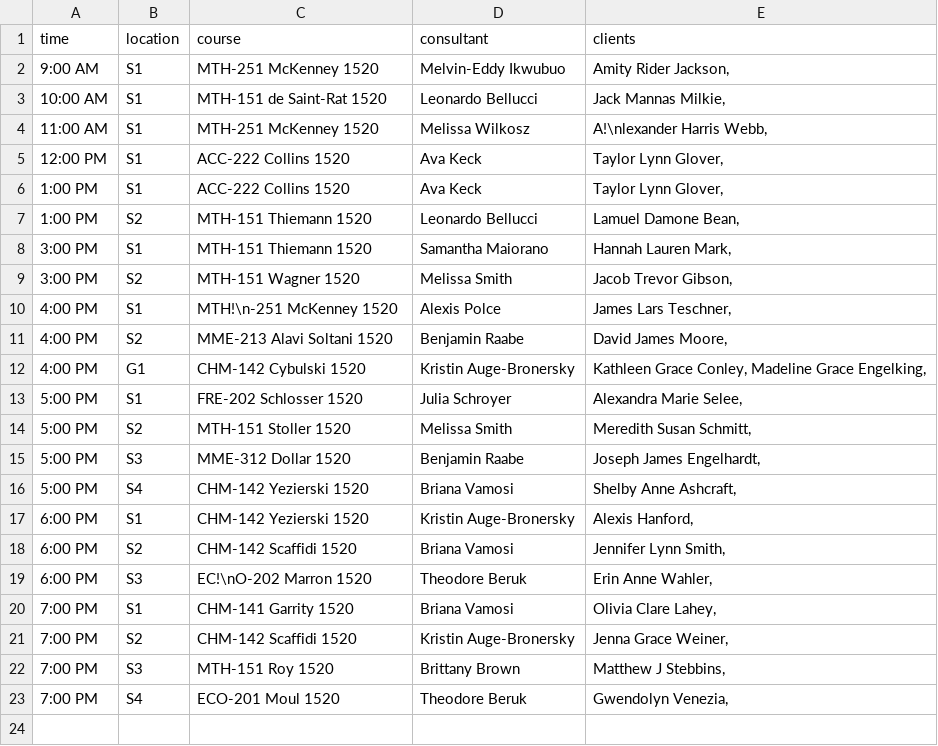
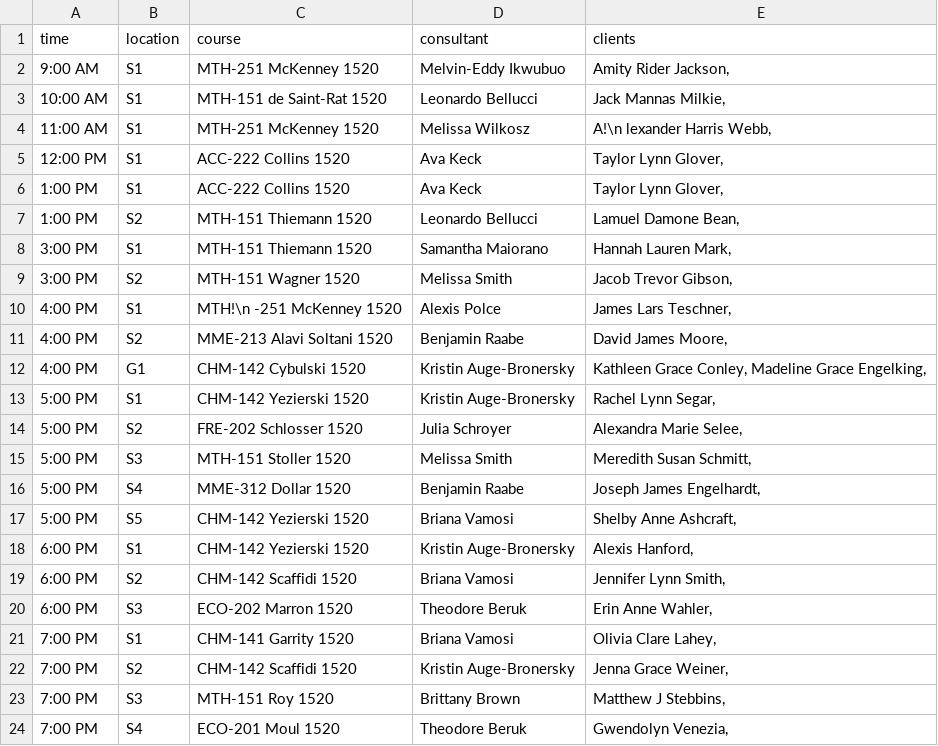
Before and after one commit to sunjian0924/cubicle, a CSV file: output/out02082015.csv (was haha.csv), drawn as a sheet.

```diff
--- a/haha.csv
+++ b/output/out02082015.csv
@@ -3,3 +3,3 @@
 "10:00 AM","S1","MTH-151 de Saint-Rat 1520","Leonardo Bellucci","Jack Mannas Milkie, "
-"11:00 AM","S1","MTH-251 McKenney 1520","Melissa Wilkosz","A!\nlexander Harris Webb, "
+"11:00 AM","S1","MTH-251 McKenney 1520","Melissa Wilkosz","A!\n lexander Harris Webb, "
 "12:00 PM","S1","ACC-222 Collins 1520","Ava Keck","Taylor Lynn Glover, "
@@ -9,12 +9,13 @@
 "3:00 PM","S2","MTH-151 Wagner 1520","Melissa Smith","Jacob Trevor Gibson, "
-"4:00 PM","S1","MTH!\n-251 McKenney 1520","Alexis Polce","James Lars Teschner, "
+"4:00 PM","S1","MTH!\n -251 McKenney 1520","Alexis Polce","James Lars Teschner, "
 "4:00 PM","S2","MME-213 Alavi Soltani 1520","Benjamin Raabe","David James Moore, "
 "4:00 PM","G1","CHM-142 Cybulski 1520","Kristin Auge-Bronersky","Kathleen Grace Conley, Madeline Grace Engelking, "
-"5:00 PM","S1","FRE-202 Schlosser 1520","Julia Schroyer","Alexandra Marie Selee, "
-"5:00 PM","S2","MTH-151 Stoller 1520","Melissa Smith","Meredith Susan Schmitt, "
-"5:00 PM","S3","MME-312 Dollar 1520","Benjamin Raabe","Joseph James Engelhardt, "
-"5:00 PM","S4","CHM-142 Yezierski 1520","Briana Vamosi","Shelby Anne Ashcraft, "
+"5:00 PM","S1","CHM-142 Yezierski 1520","Kristin Auge-Bronersky","Rachel Lynn Segar, "
+"5:00 PM","S2","FRE-202 Schlosser 1520","Julia Schroyer","Alexandra Marie Selee, "
+"5:00 PM","S3","MTH-151 Stoller 1520","Melissa Smith","Meredith Susan Schmitt, "
+"5:00 PM","S4","MME-312 Dollar 1520","Benjamin Raabe","Joseph James Engelhardt, "
+"5:00 PM","S5","CHM-142 Yezierski 1520","Briana Vamosi","Shelby Anne Ashcraft, "
 "6:00 PM","S1","CHM-142 Yezierski 1520","Kristin Auge-Bronersky","Alexis  Hanford, "
 "6:00 PM","S2","CHM-142 Scaffidi 1520","Briana Vamosi","Jennifer Lynn Smith, "
-"6:00 PM","S3","EC!\nO-202 Marron 1520","Theodore Beruk","Erin Anne Wahler, "
+"6:00 PM","S3","ECO-202 Marron 1520","Theodore Beruk","Erin Anne Wahler, "
 "7:00 PM","S1","CHM-141 Garrity 1520","Briana Vamosi","Olivia Clare Lahey, "
```
Also changed, not shown: 1 other file.
